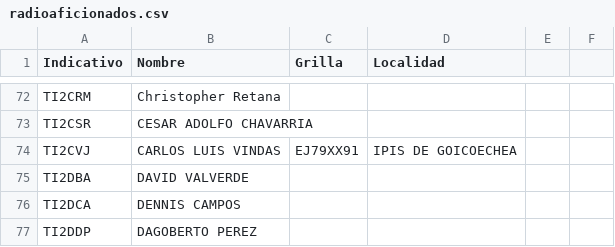
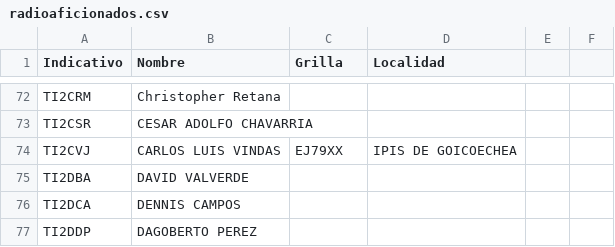
Before and after one commit to ti3wti/revista-matutina, a CSV file: data/radioaficionados.csv, drawn as a sheet; only a part is shown, gaps mark what is left out.

Commit message:
Actualiza grilla/localidad TI2CVJ

```diff
--- a/data/radioaficionados.csv
+++ b/data/radioaficionados.csv
@@ -73,3 +73,3 @@ TI2CRM,Christopher Retana,,
 TI2CSR,CESAR ADOLFO CHAVARRIA,,
-TI2CVJ,CARLOS LUIS VINDAS,EJ79XX91,IPIS DE GOICOECHEA
+TI2CVJ,CARLOS LUIS VINDAS,EJ79XX,IPIS DE GOICOECHEA
 TI2DBA,DAVID VALVERDE,,
```
